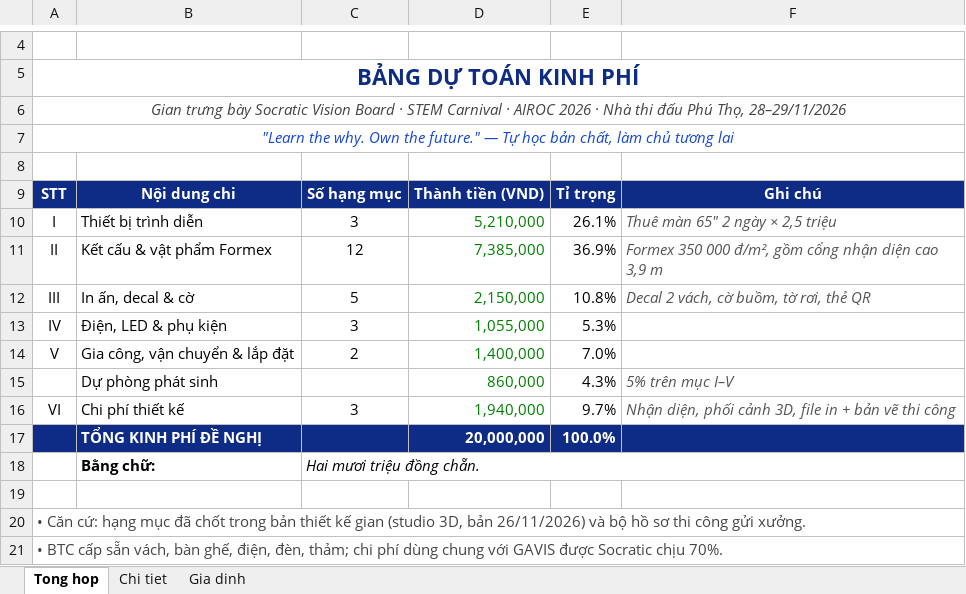
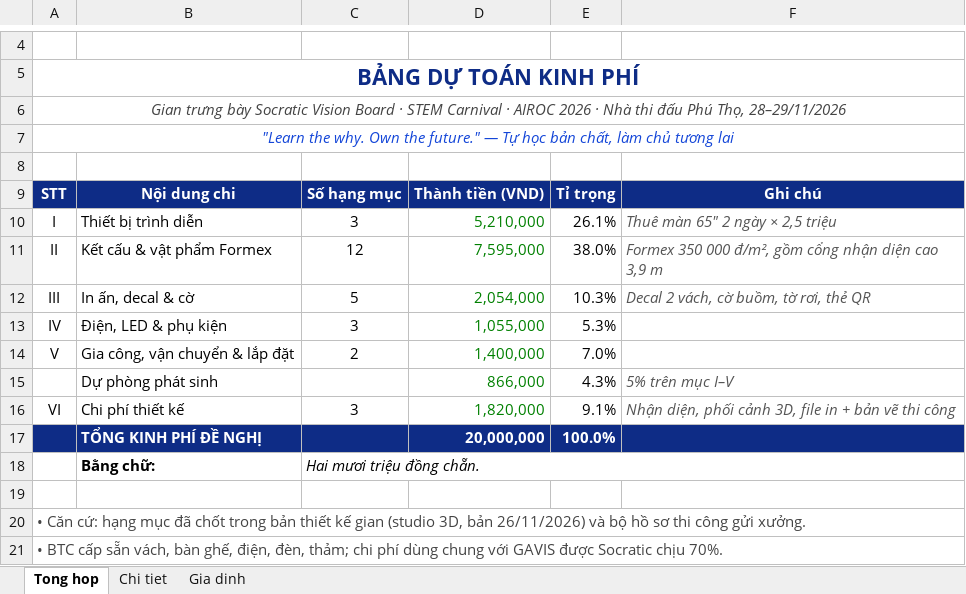
Before and after one commit to dinhmanhcvp/EdTech, an Excel workbook: Ho-so-in-gian-trien-lam/du-toan/Du-toan-ngan-sach-Socratic.xlsx, sheet Tong hop, drawn as a sheet; only a part is shown, gaps mark what is left out; values as stored, in another font and other column widths than the file's, no borders; the diff names each change by its address in the sheet, - before the commit and + after, or states it on an @@ line.

```diff
--- a/Ho-so-in-gian-trien-lam/du-toan/Du-toan-ngan-sach-Socratic.xlsx (sheet Tong hop)
+++ b/Ho-so-in-gian-trien-lam/du-toan/Du-toan-ngan-sach-Socratic.xlsx (sheet Tong hop)
-D11: 7,385,000
+D11: 7,595,000
-E11: 36.9%
+E11: 38.0%
-D12: 2,150,000
+D12: 2,054,000
-E12: 10.8%
+E12: 10.3%
-D15: 860,000
+D15: 866,000
-D16: 1,940,000
+D16: 1,820,000
-E16: 9.7%
+E16: 9.1%
```
Also changed, not shown: sheet Chi tiet, 1 other file.
